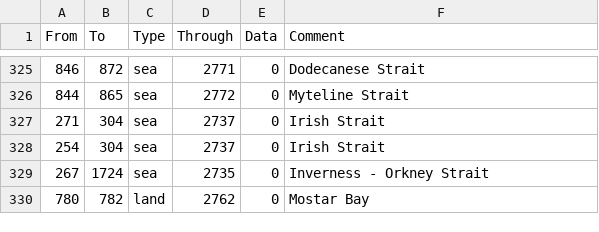
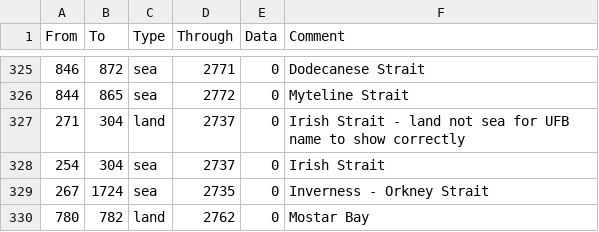
Before and after one commit to GeneralTownes/Historical_MP_Series_Vic2, a CSV file: HMPS/map/adjacencies.csv, drawn as a sheet; only a part is shown, gaps mark what is left out.

```diff
--- a/HMPS/map/adjacencies.csv
+++ b/HMPS/map/adjacencies.csv
@@ -326,3 +326,3 @@ From;To;Type;Through;Data;Comment
 844;865;sea;2772;0;Myteline Strait
-271;304;sea;2737;0;Irish Strait
+271;304;land;2737;0;Irish Strait - land not sea for UFB name to show correctly
 254;304;sea;2737;0;Irish Strait
```
Also changed, not shown: HMPS/localisation/0000_mine.csv, 10 other files.
